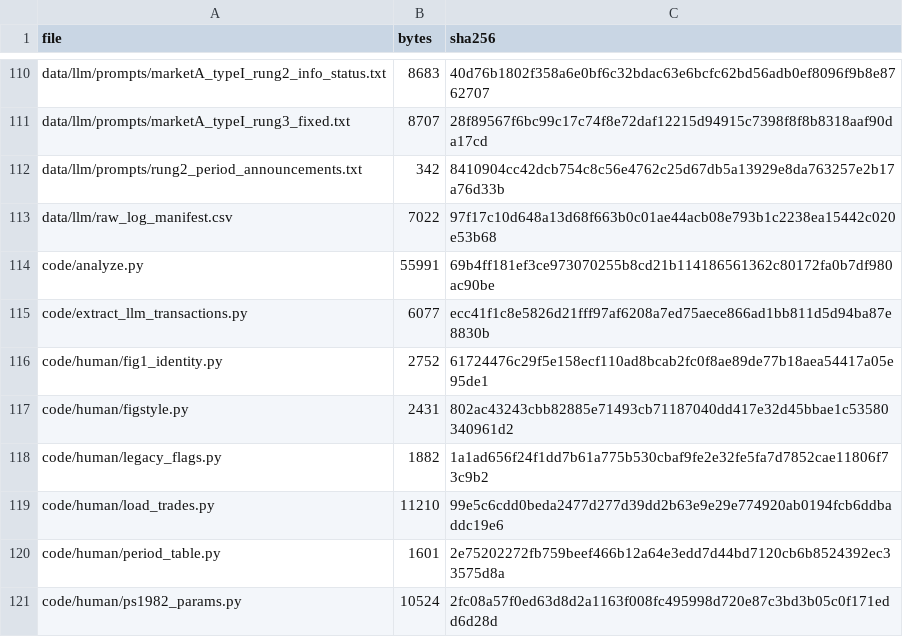
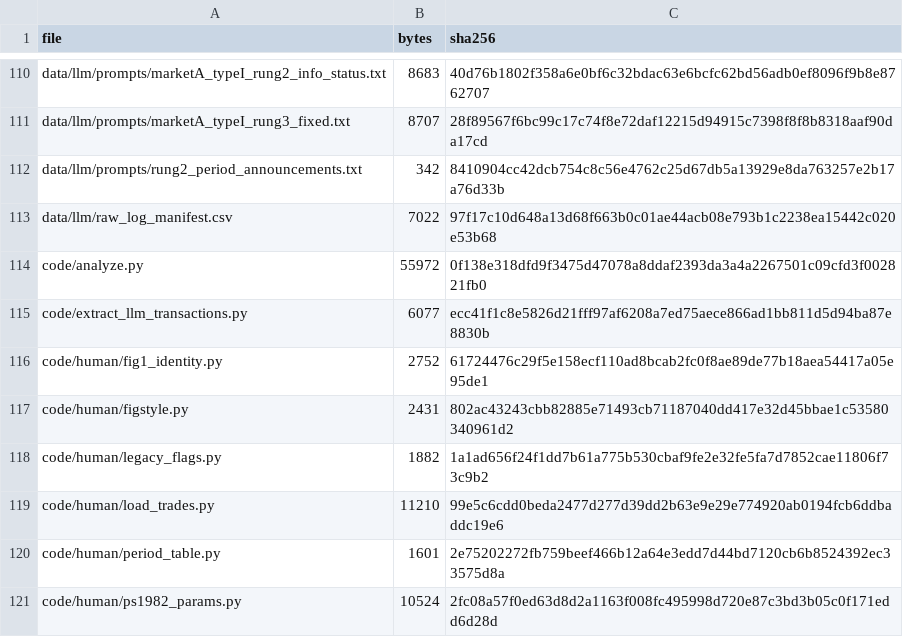
Before and after one commit to siruizou2005/Plott-Sunder-1982, a CSV file: results/analysis/file_manifest_sha256.csv, drawn as a sheet; only a part is shown, gaps mark what is left out.

Commit message:
Report human robustness p-values to three decimals
Table E.2 now prints p-values to three decimals and values below 0.001
as <0.001, instead of four decimals that rounded small p-values to
0.0000. The numbers in results/human/robustness.csv are unchanged.

```diff
--- a/results/analysis/file_manifest_sha256.csv
+++ b/results/analysis/file_manifest_sha256.csv
@@ -113,3 +113,3 @@ data/llm/prompts/rung2_period_announcements.txt,342,8410904cc42dcb754c8c56e4762c
 data/llm/raw_log_manifest.csv,7022,97f17c10d648a13d68f663b0c01ae44acb08e793b1c2238ea15442c020e53b68
-code/analyze.py,55991,69b4ff181ef3ce973070255b8cd21b114186561362c80172fa0b7df980ac90be
+code/analyze.py,55972,0f138e318dfd9f3475d47078a8ddaf2393da3a4a2267501c09cfd3f002821fb0
 code/extract_llm_transactions.py,6077,ecc41f1c8e5826d21fff97af6208a7ed75aece866ad1bb811d5d94ba87e8830b
```
Also changed, not shown: 2 other files.
